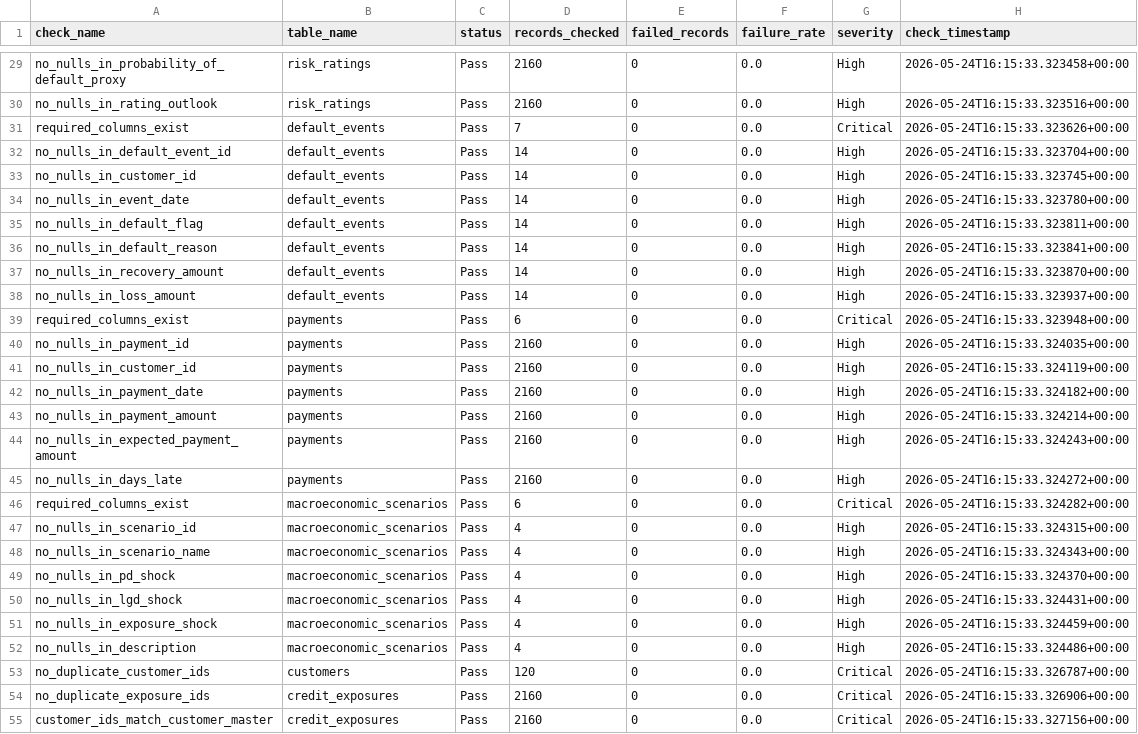
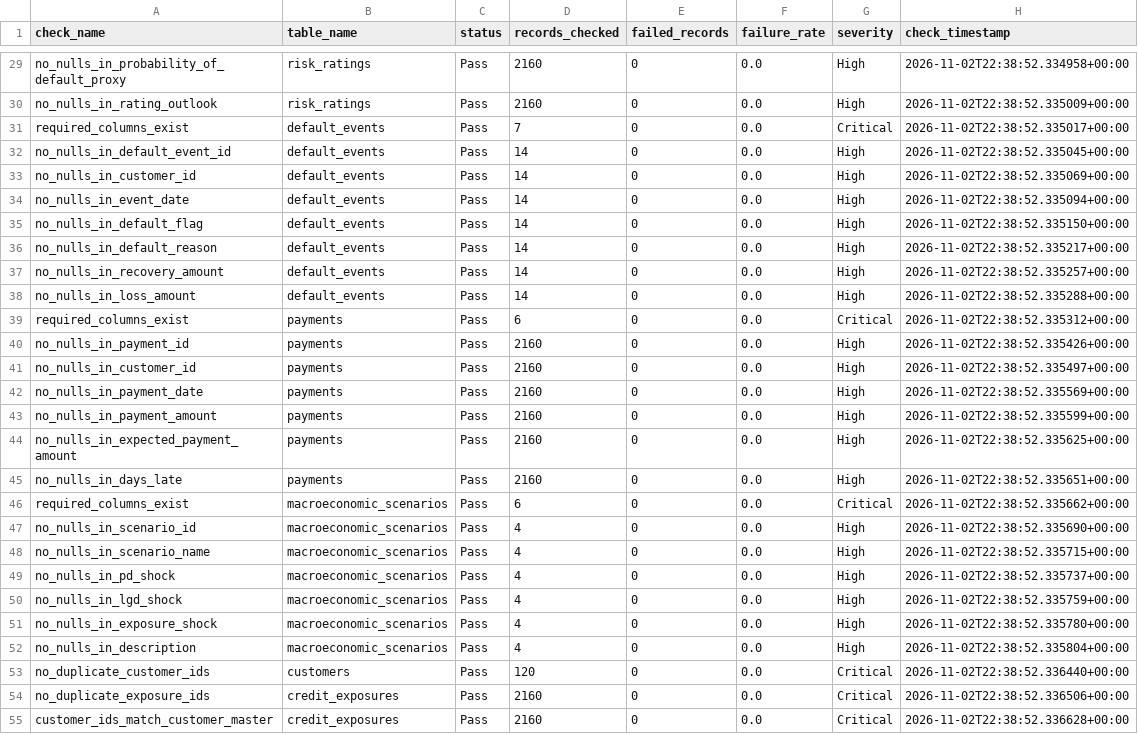
Before and after one commit to HuseinHaji/credit-risk-portfolio-monitoring-dashboard, a CSV file: output/audit/data_quality_report.csv, drawn as a sheet; only a part is shown, gaps mark what is left out; the diff covers the shown part only; the diff names each change by its address in the sheet, - before the commit and + after, or states it on an @@ line.

```diff
--- a/output/audit/data_quality_report.csv
+++ b/output/audit/data_quality_report.csv
-H29 (check_timestamp): 2026-05-24T16:15:33.323458+00:00
+H29 (check_timestamp): 2026-11-02T22:38:52.334958+00:00
-H30 (check_timestamp): 2026-05-24T16:15:33.323516+00:00
+H30 (check_timestamp): 2026-11-02T22:38:52.335009+00:00
-H31 (check_timestamp): 2026-05-24T16:15:33.323626+00:00
+H31 (check_timestamp): 2026-11-02T22:38:52.335017+00:00
-H32 (check_timestamp): 2026-05-24T16:15:33.323704+00:00
+H32 (check_timestamp): 2026-11-02T22:38:52.335045+00:00
-H33 (check_timestamp): 2026-05-24T16:15:33.323745+00:00
+H33 (check_timestamp): 2026-11-02T22:38:52.335069+00:00
-H34 (check_timestamp): 2026-05-24T16:15:33.323780+00:00
+H34 (check_timestamp): 2026-11-02T22:38:52.335094+00:00
-H35 (check_timestamp): 2026-05-24T16:15:33.323811+00:00
+H35 (check_timestamp): 2026-11-02T22:38:52.335150+00:00
-H36 (check_timestamp): 2026-05-24T16:15:33.323841+00:00
+H36 (check_timestamp): 2026-11-02T22:38:52.335217+00:00
-H37 (check_timestamp): 2026-05-24T16:15:33.323870+00:00
+H37 (check_timestamp): 2026-11-02T22:38:52.335257+00:00
-H38 (check_timestamp): 2026-05-24T16:15:33.323937+00:00
+H38 (check_timestamp): 2026-11-02T22:38:52.335288+00:00
-H39 (check_timestamp): 2026-05-24T16:15:33.323948+00:00
+H39 (check_timestamp): 2026-11-02T22:38:52.335312+00:00
-H40 (check_timestamp): 2026-05-24T16:15:33.324035+00:00
+H40 (check_timestamp): 2026-11-02T22:38:52.335426+00:00
-H41 (check_timestamp): 2026-05-24T16:15:33.324119+00:00
+H41 (check_timestamp): 2026-11-02T22:38:52.335497+00:00
-H42 (check_timestamp): 2026-05-24T16:15:33.324182+00:00
+H42 (check_timestamp): 2026-11-02T22:38:52.335569+00:00
-H43 (check_timestamp): 2026-05-24T16:15:33.324214+00:00
+H43 (check_timestamp): 2026-11-02T22:38:52.335599+00:00
-H44 (check_timestamp): 2026-05-24T16:15:33.324243+00:00
+H44 (check_timestamp): 2026-11-02T22:38:52.335625+00:00
-H45 (check_timestamp): 2026-05-24T16:15:33.324272+00:00
+H45 (check_timestamp): 2026-11-02T22:38:52.335651+00:00
-H46 (check_timestamp): 2026-05-24T16:15:33.324282+00:00
+H46 (check_timestamp): 2026-11-02T22:38:52.335662+00:00
-H47 (check_timestamp): 2026-05-24T16:15:33.324315+00:00
+H47 (check_timestamp): 2026-11-02T22:38:52.335690+00:00
-H48 (check_timestamp): 2026-05-24T16:15:33.324343+00:00
+H48 (check_timestamp): 2026-11-02T22:38:52.335715+00:00
-H49 (check_timestamp): 2026-05-24T16:15:33.324370+00:00
+H49 (check_timestamp): 2026-11-02T22:38:52.335737+00:00
-H50 (check_timestamp): 2026-05-24T16:15:33.324431+00:00
+H50 (check_timestamp): 2026-11-02T22:38:52.335759+00:00
-H51 (check_timestamp): 2026-05-24T16:15:33.324459+00:00
+H51 (check_timestamp): 2026-11-02T22:38:52.335780+00:00
-H52 (check_timestamp): 2026-05-24T16:15:33.324486+00:00
+H52 (check_timestamp): 2026-11-02T22:38:52.335804+00:00
-H53 (check_timestamp): 2026-05-24T16:15:33.326787+00:00
+H53 (check_timestamp): 2026-11-02T22:38:52.336440+00:00
-H54 (check_timestamp): 2026-05-24T16:15:33.326906+00:00
+H54 (check_timestamp): 2026-11-02T22:38:52.336506+00:00
-H55 (check_timestamp): 2026-05-24T16:15:33.327156+00:00
+H55 (check_timestamp): 2026-11-02T22:38:52.336628+00:00
```
Also changed, not shown: 49 edited cells elsewhere in this file, 1 other file.
